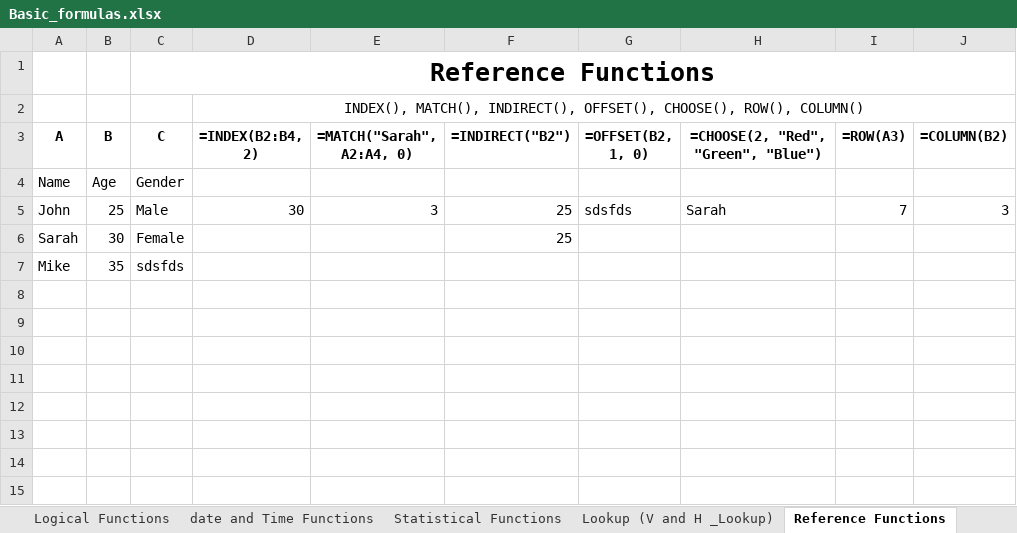
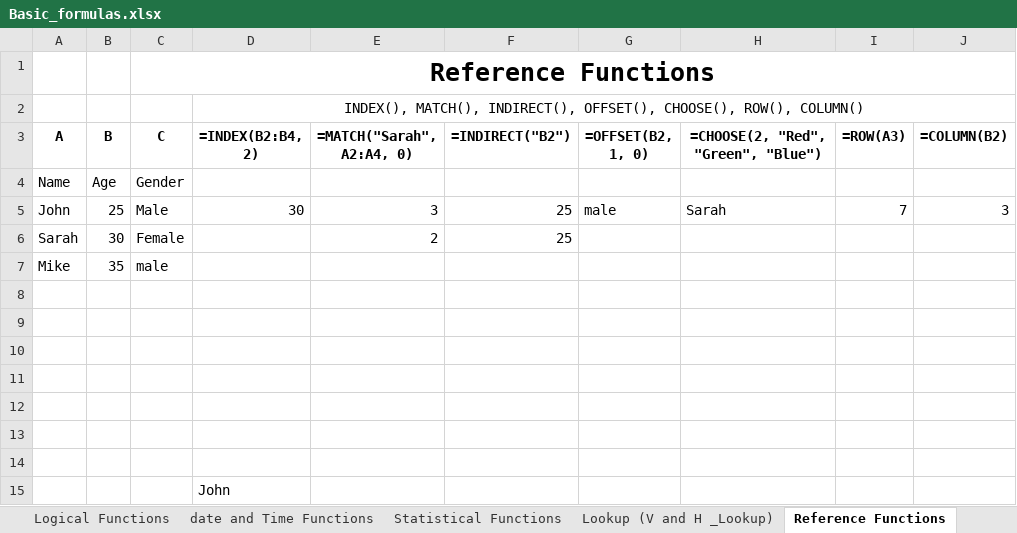
Before and after one commit to karthickag04/data_analytics, an Excel workbook: batch_03/Basic_formulas.xlsx, sheet Reference Functions, drawn as a sheet; values as stored, in another font and other column widths than the file's, no borders; the diff names each change by its address in the sheet, - before the commit and + after, or states it on an @@ line.

```diff
--- a/batch_03/Basic_formulas.xlsx (sheet Reference Functions)
+++ b/batch_03/Basic_formulas.xlsx (sheet Reference Functions)
-G5 (=OFFSET(B2, 1, 0)): sdsfds
+G5 (=OFFSET(B2, 1, 0)): male
-E6 (=MATCH("Sarah", A2:A4, 0)): (empty)
+E6 (=MATCH("Sarah", A2:A4, 0)): 2
-C7 (C): sdsfds
+C7 (C): male
+row 8: (empty)
+row 9: (empty)
+row 10: (empty)
+row 11: (empty)
+row 12: (empty)
+row 13: (empty)
+row 14: (empty)
+row 15:  |  |  | John
```
Also changed, not shown: sheet Basic Math Formulas, sheet date and Time Functions, other sheet tabs, formulas that keep their value, 1 other file.
